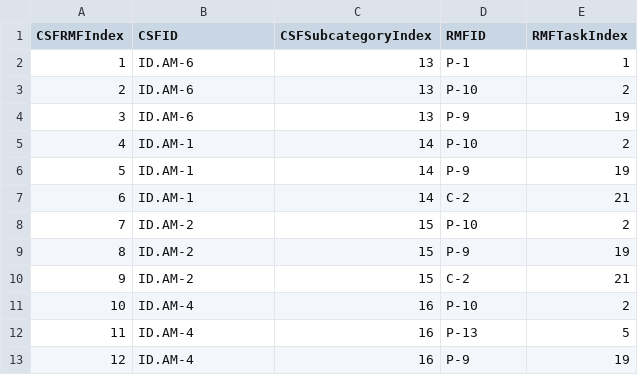
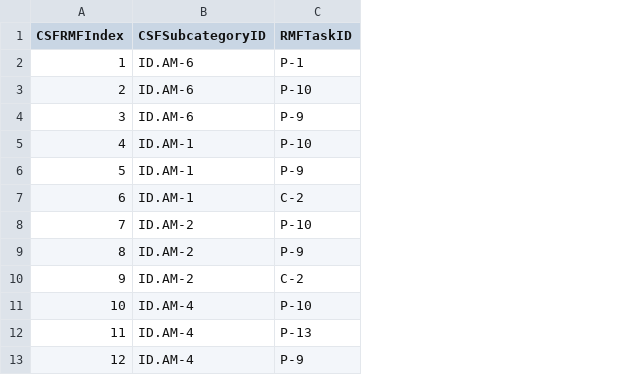
Before and after one commit to jburer/NIST-Crosswalks, a CSV file: data/Crosswalks/NIST-CSF-RMF.csv, drawn as a sheet; only a part is shown; removed rows and columns are numbered as before the commit, all else as after; the diff names each change by its address in the sheet, - before the commit and + after, or states it on an @@ line.

Commit message:
CSF Crosswalk Data

```diff
--- a/data/Crosswalks/NIST-CSF-RMF.csv
+++ b/data/Crosswalks/NIST-CSF-RMF.csv
-column C (CSFSubcategoryIndex), rows 2-13: 13 | 13 | 13 | 14 | 14 | 14 | 15 | 15 | 15 | 16 | 16 | 16
-column E (RMFTaskIndex), rows 2-13: 1 | 2 | 19 | 2 | 19 | 21 | 2 | 19 | 21 | 2 | 5 | 19
-B1: CSFID
+B1: CSFSubcategoryID
-C1: RMFID
+C1: RMFTaskID
```
Also changed, not shown: data/Crosswalks/NIST-CSF-PF.csv, 1 other file.
